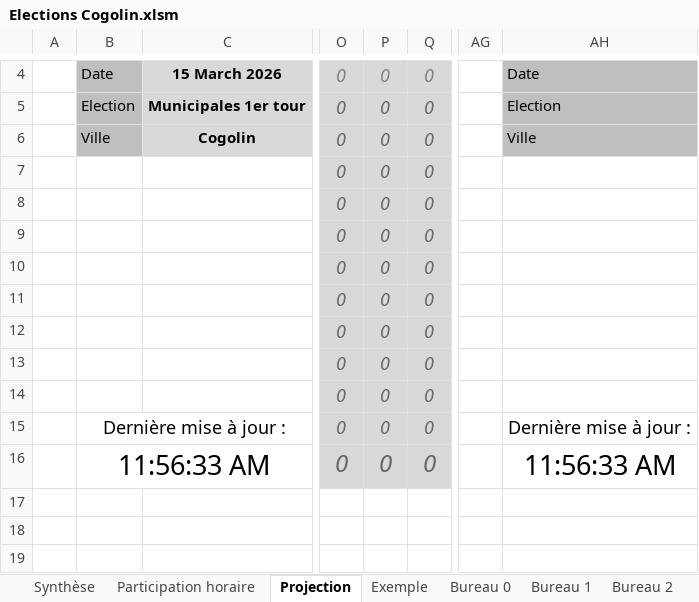
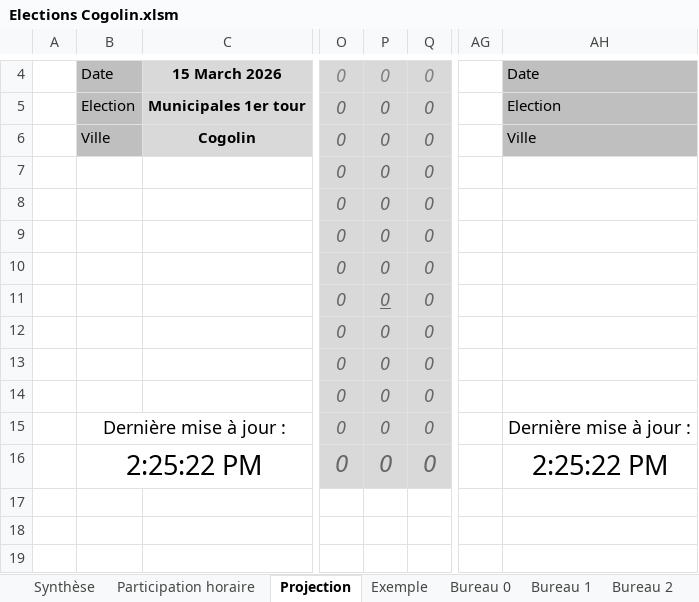
Before and after one commit to remip2000/Gestion-des-elections, an Excel workbook: Elections Cogolin.xlsm, sheet Projection, drawn as a sheet; only a part is shown, gaps mark what is left out; values as stored, in another font and other column widths than the file's, no borders; charts and pictures and conditional formats not drawn; the diff names each change by its address in the sheet, - before the commit and + after, or states it on an @@ line.

Commit message:
Ajout de la fonctionnalité de simulation

```diff
--- a/Elections Cogolin.xlsm (sheet Projection)
+++ b/Elections Cogolin.xlsm (sheet Projection)
-P11 underline: off
+P11 underline: on
-B16: 11:56:33 AM
+B16: 2:25:22 PM
-AH16: 11:56:33 AM
+AH16: 2:25:22 PM
```
Also changed, not shown: formulas that keep their value, charts or pictures.
